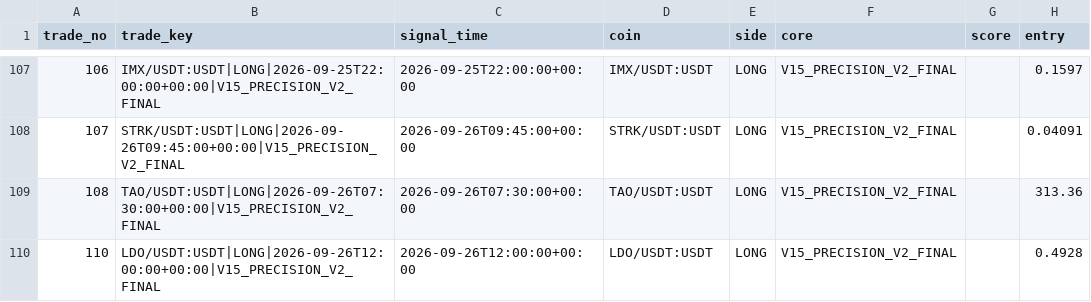
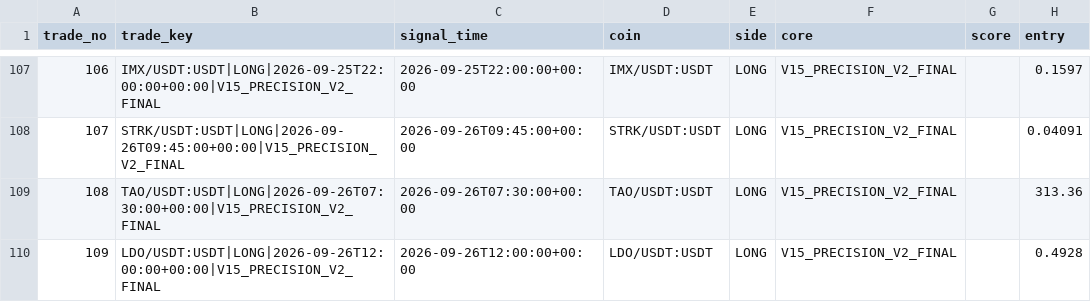
Before and after one commit to samesameagro-droid/sam-edge-v15-v8i, a CSV file: v15_forward_test_master_journal.csv, drawn as a sheet; only a part is shown, gaps mark what is left out; the diff names each change by its address in the sheet, - before the commit and + after, or states it on an @@ line.

Commit message:
paper: V15 professional forward state

```diff
--- a/v15_forward_test_master_journal.csv
+++ b/v15_forward_test_master_journal.csv
-A110 (trade_no): 110
+A110 (trade_no): 109
```
Also changed, not shown: 4 other files.
